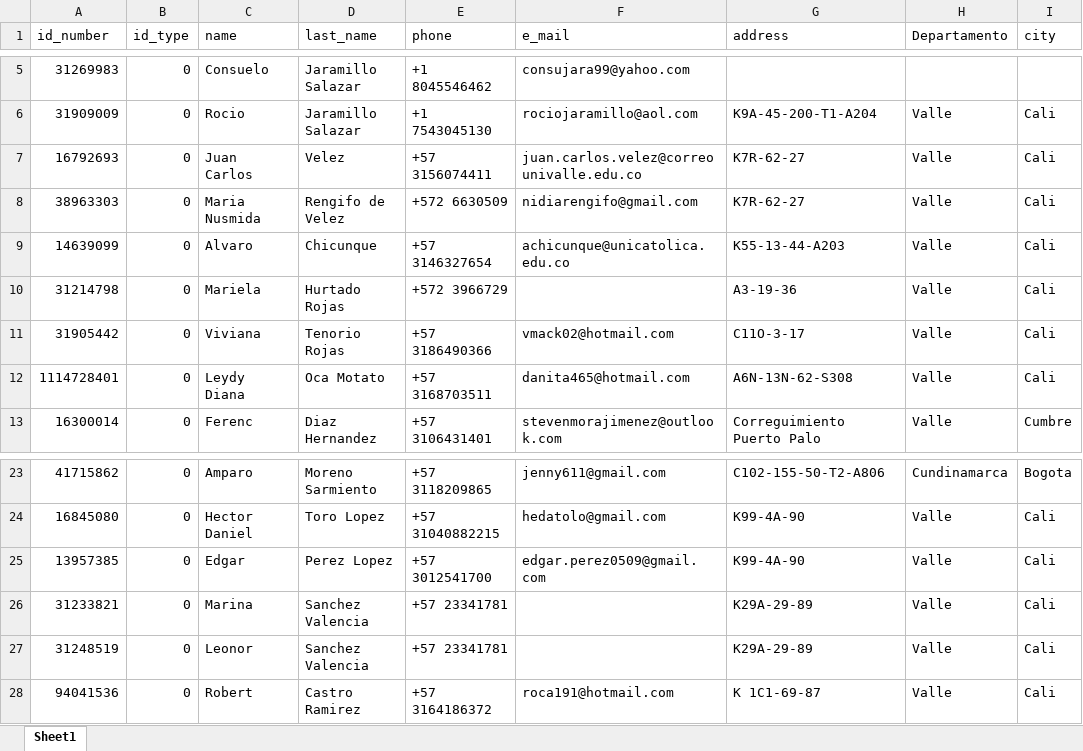
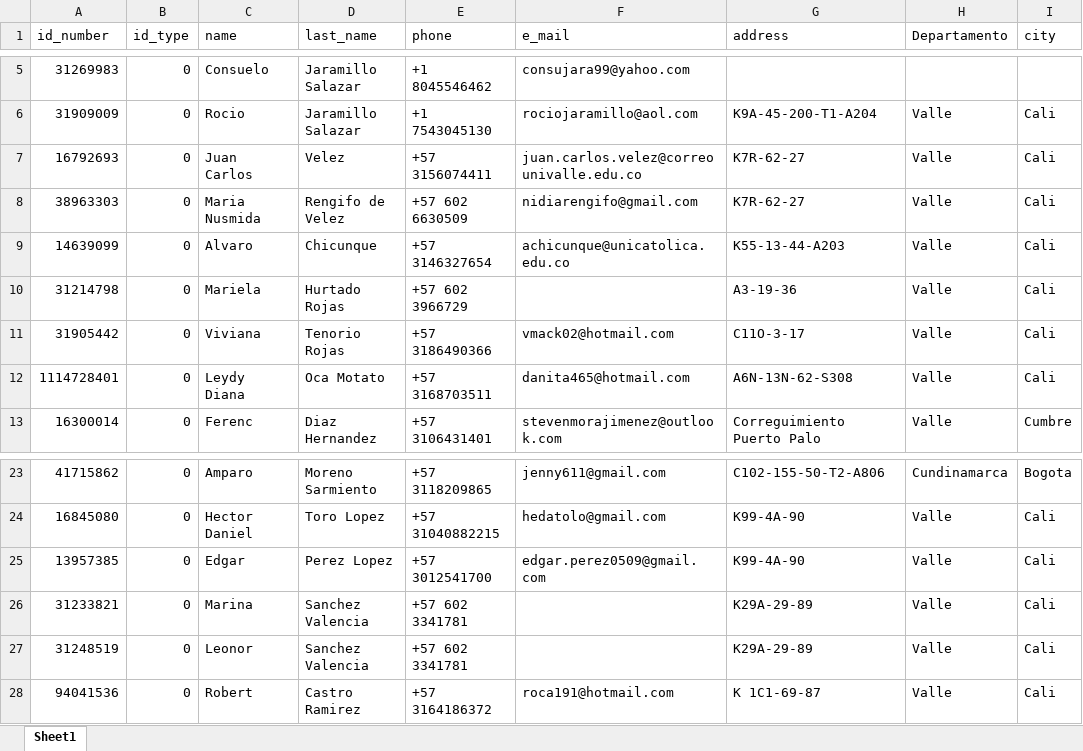
Before and after one commit to lcorkidi/adin_2022, an Excel workbook: _files/person_natural_penading_raw_data.xlsx, sheet Sheet1, drawn as a sheet; only a part is shown, gaps mark what is left out; values as stored, in another font and other column widths than the file's, no borders; the diff names each change by its address in the sheet, - before the commit and + after, or states it on an @@ line.

Commit message:
nu realty data partial

```diff
--- a/_files/person_natural_penading_raw_data.xlsx (sheet Sheet1)
+++ b/_files/person_natural_penading_raw_data.xlsx (sheet Sheet1)
-E8 (phone): +572 6630509
+E8 (phone): +57 602 6630509
-E10 (phone): +572 3966729
+E10 (phone): +57 602 3966729
-E26:E27 (phone): +57 23341781
+E26:E27 (phone): +57 602 3341781
```
Also changed, not shown: 37 other files.
